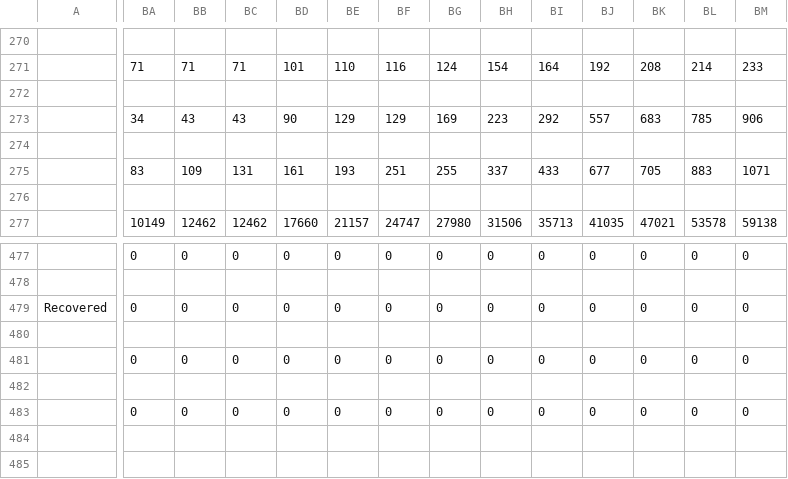
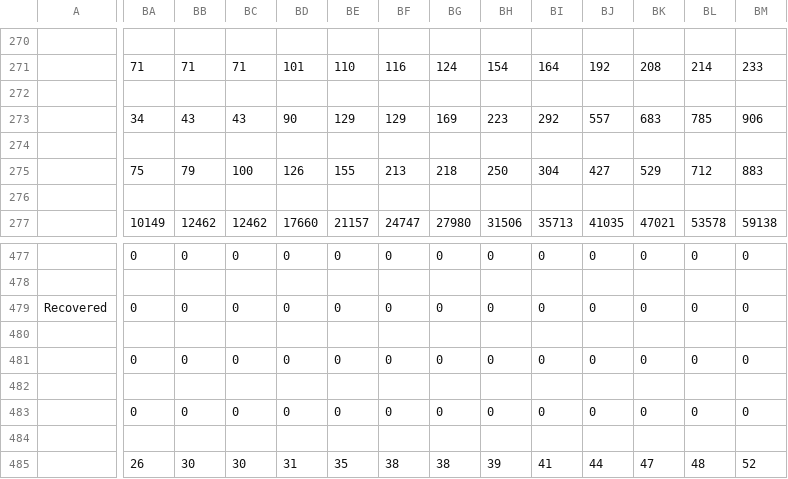
Before and after one commit to MattBixley/COVID19, a CSV file: data/jhu_confirmed.csv, drawn as a sheet; only a part is shown, gaps mark what is left out; rows hold the shown columns only; the diff covers the shown part only; the diff names each change by its address in the sheet, - before the commit and + after, or states it on an @@ line.

```diff
--- a/data/jhu_confirmed.csv
+++ b/data/jhu_confirmed.csv
-BA275: 83
+BA275: 75
-BB275: 109
+BB275: 79
-BC275: 131
+BC275: 100
-BD275: 161
+BD275: 126
-BE275: 193
+BE275: 155
-BF275: 251
+BF275: 213
-BG275: 255
+BG275: 218
-BH275: 337
+BH275: 250
-BI275: 433
+BI275: 304
-BJ275: 677
+BJ275: 427
-BK275: 705
+BK275: 529
-BL275: 883
+BL275: 712
-BM275: 1071
+BM275: 883
+row 484: (empty)
+row 485:  | 26 | 30 | 30 | 31 | 35 | 38 | 38 | 39 | 41 | 44 | 47 | 48 | 52
```
Also changed, not shown: 2 edited cells elsewhere in this file, data/jhu_deaths.csv, 2 other files.
